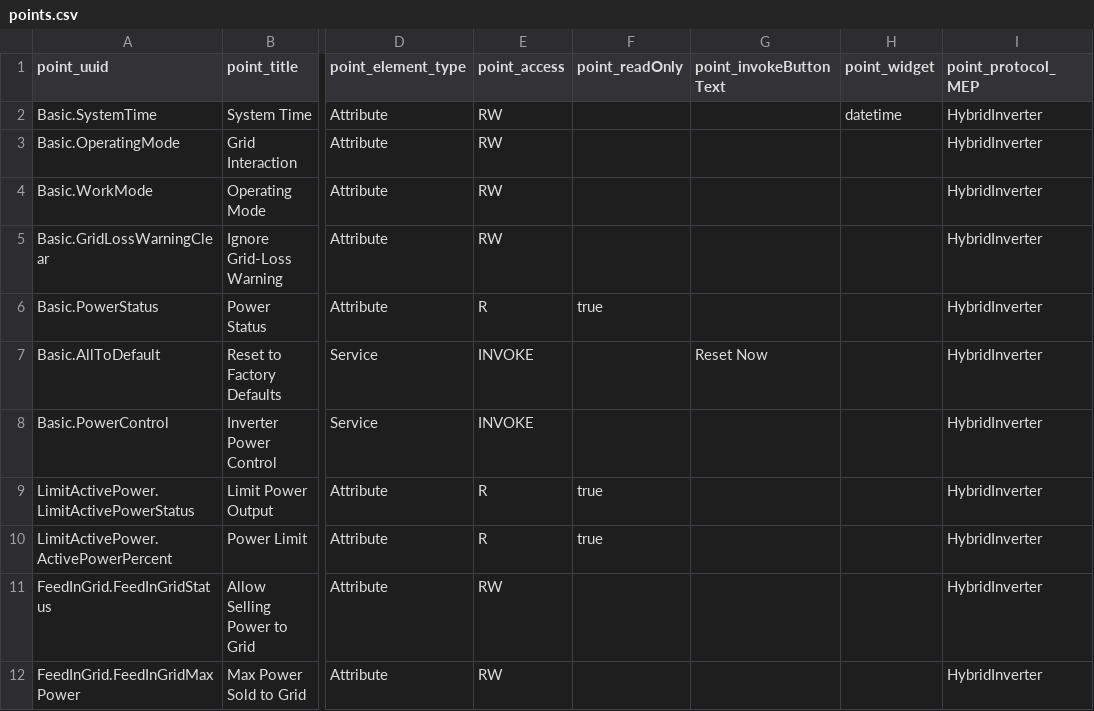
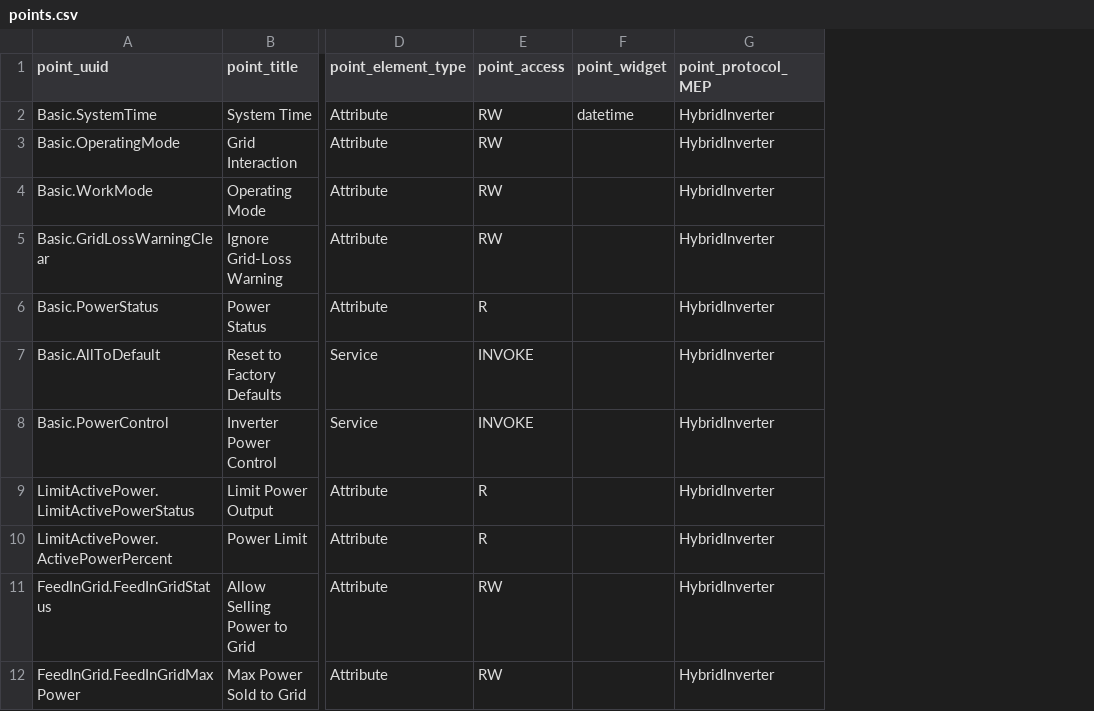
Before and after one commit to except-pass/matter-site-config-prototype, a CSV file: points.csv, drawn as a sheet; only a part is shown, gaps mark what is left out; the diff names each change by its address in the sheet, - before the commit and + after, or states it on an @@ line.

Commit message:
reactoring points.csv

```diff
--- a/points.csv
+++ b/points.csv
-column F (point_readOnly), rows 6-10: true |  |  | true | true
-column G (point_invokeButtonText), row 7: Reset Now
```
Also changed, not shown: 4 other files.
